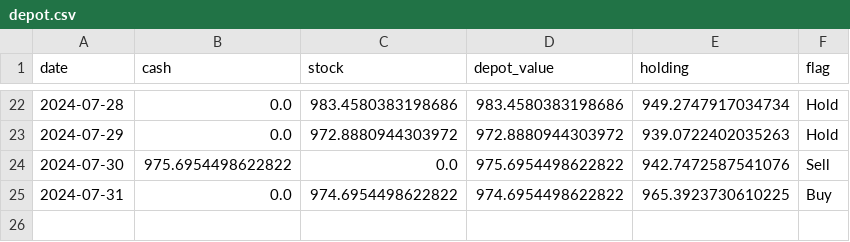
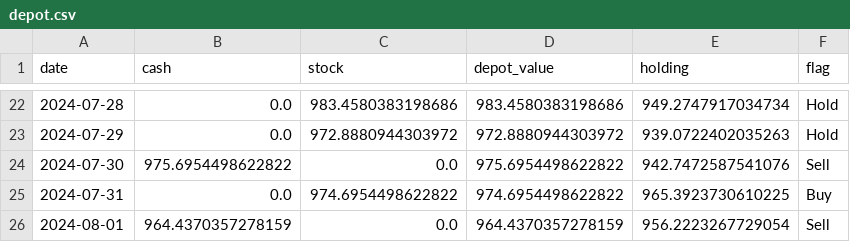
Before and after one commit to CastIehard/Stock-Prediction-AI, a CSV file: Stocks/Adobe/depot.csv, drawn as a sheet; only a part is shown, gaps mark what is left out.

Commit message:
Buy or Sell Signal calculated and executed.

```diff
--- a/Stocks/Adobe/depot.csv
+++ b/Stocks/Adobe/depot.csv
@@ -25 +25,2 @@ date,cash,stock,depot_value,holding,flag
 2024-07-31,0.0,974.6954498622822,974.6954498622822,965.3923730610225,Buy
+2024-08-01,964.4370357278159,0.0,964.4370357278159,956.2223267729054,Sell
```
Also changed, not shown: Stocks/Verizon/depot.csv, 2 other files.
